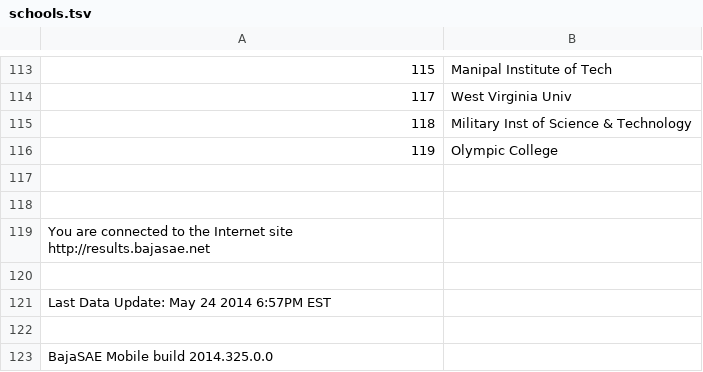
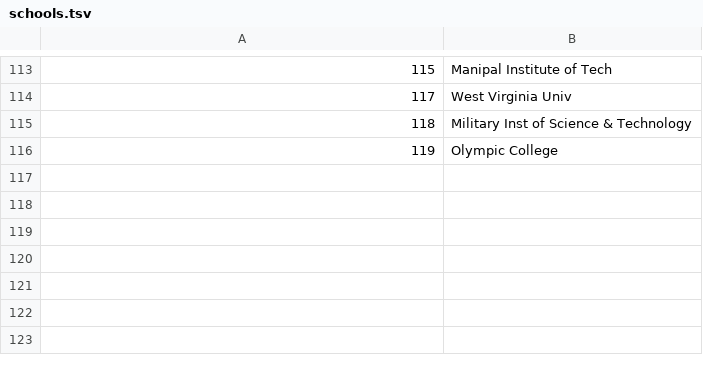
Before and after one commit to briantoth/baja-score-calculator, a TSV file: kansas_5-24-14/schools.tsv, drawn as a sheet; only a part is shown, gaps mark what is left out.

```diff
--- a/kansas_5-24-14/schools.tsv
+++ b/kansas_5-24-14/schools.tsv
@@ -116,8 +116 @@
 119	Olympic College
-	
-	
-You are connected to the Internet site http://results.bajasae.net	
-	
-Last Data Update: May 24 2014 6:57PM EST	
-	
-BajaSAE Mobile build 2014.325.0.0	
```
Also changed, not shown: kansas_5-24-14/cost.tsv, kansas_5-24-14/suspTraction.tsv, 5 other files.
